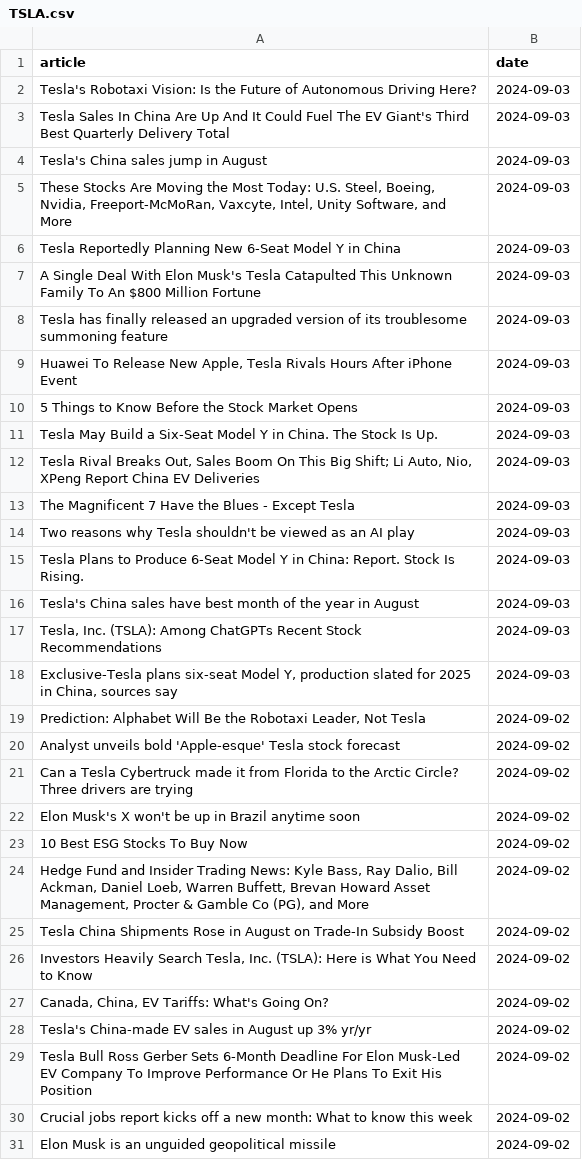
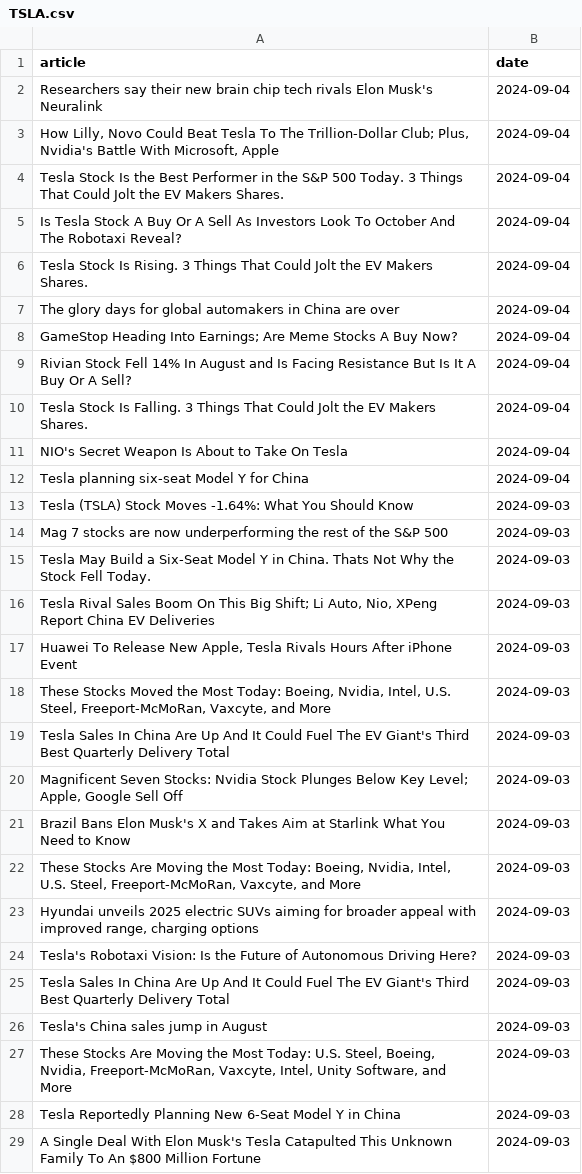
Before and after one commit to IgorUrbanowicz01/Stock-Trading-Setiment-Analysis, a CSV file: data/TSLA.csv, drawn as a sheet; only a part is shown; the shorter side is filled out with more unchanged rows.

Commit message:
new model

```diff
--- a/data/TSLA.csv
+++ b/data/TSLA.csv
@@ -1,2 +1,24 @@
 article,date
+Researchers say their new brain chip tech rivals Elon Musk's Neuralink,2024-09-04
+"How Lilly, Novo Could Beat Tesla To The Trillion-Dollar Club; Plus, Nvidia's Battle With Microsoft, Apple",2024-09-04
+Tesla Stock Is the Best Performer in the S&P 500 Today. 3 Things That Could Jolt the EV Makers Shares.,2024-09-04
+Is Tesla Stock A Buy Or A Sell As Investors Look To October And The Robotaxi Reveal?,2024-09-04
+Tesla Stock Is Rising. 3 Things That Could Jolt the EV Makers Shares.,2024-09-04
+The glory days for global automakers in China are over,2024-09-04
+GameStop Heading Into Earnings; Are Meme Stocks A Buy Now?,2024-09-04
+Rivian Stock Fell 14% In August and Is Facing Resistance But Is It A Buy Or A Sell?,2024-09-04
+Tesla Stock Is Falling. 3 Things That Could Jolt the EV Makers Shares.,2024-09-04
+NIO's Secret Weapon Is About to Take On Tesla,2024-09-04
+Tesla planning six-seat Model Y for China,2024-09-04
+Tesla (TSLA) Stock Moves -1.64%: What You Should Know,2024-09-03
+Mag 7 stocks are now underperforming the rest of the S&P 500,2024-09-03
+Tesla May Build a Six-Seat Model Y in China. Thats Not Why the Stock Fell Today.,2024-09-03
+"Tesla Rival Sales Boom On This Big Shift; Li Auto, Nio, XPeng Report China EV Deliveries",2024-09-03
+"Huawei To Release New Apple, Tesla Rivals Hours After iPhone Event",2024-09-03
+"These Stocks Moved the Most Today: Boeing, Nvidia, Intel, U.S. Steel, Freeport-McMoRan, Vaxcyte, and More",2024-09-03
+Tesla Sales In China Are Up And It Could Fuel The EV Giant's Third Best Quarterly Delivery Total,2024-09-03
+"Magnificent Seven Stocks: Nvidia Stock Plunges Below Key Level; Apple, Google Sell Off",2024-09-03
+Brazil Bans Elon Musk's X and Takes Aim at Starlink What You Need to Know,2024-09-03
+"These Stocks Are Moving the Most Today: Boeing, Nvidia, Intel, U.S. Steel, Freeport-McMoRan, Vaxcyte, and More",2024-09-03
+"Hyundai unveils 2025 electric SUVs aiming for broader appeal with improved range, charging options",2024-09-03
 Tesla's Robotaxi Vision: Is the Future of Autonomous Driving Here?,2024-09-03
```
Also changed, not shown: data/AAPL.csv, data/GOOG.csv, 3 other files.
